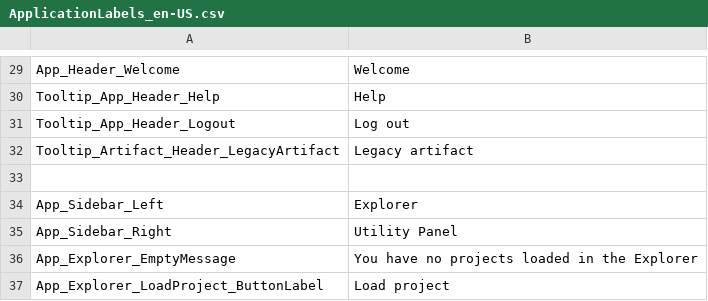
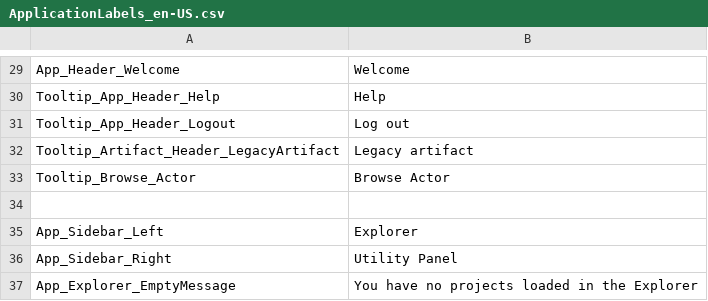
Before and after one commit to ogolikhin/blueprint, a CSV file: svc/db/AdminStorage/Data/ApplicationLabels_en-US.csv, drawn as a sheet; only a part is shown, gaps mark what is left out; the shorter side is filled out with more unchanged rows; the diff names each change by its address in the sheet, - before the commit and + after, or states it on an @@ line.

```diff
--- a/svc/db/AdminStorage/Data/ApplicationLabels_en-US.csv
+++ b/svc/db/AdminStorage/Data/ApplicationLabels_en-US.csv
+row 33: Tooltip_Browse_Actor | Browse Actor
```
Also changed, not shown: 5 other files.
